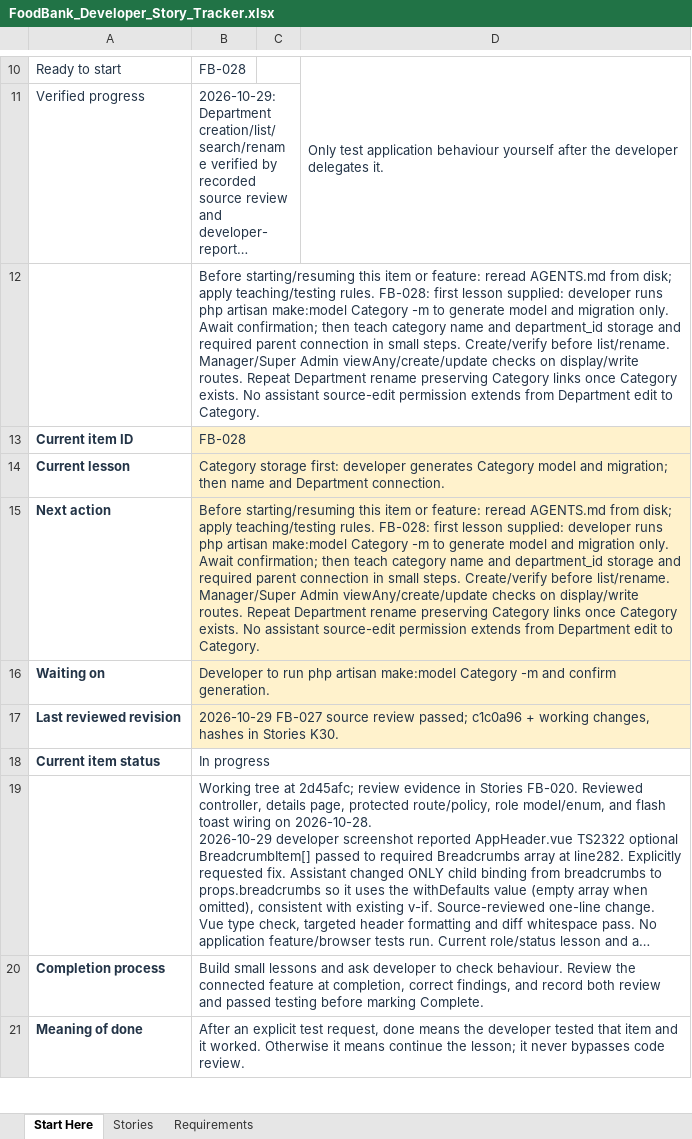
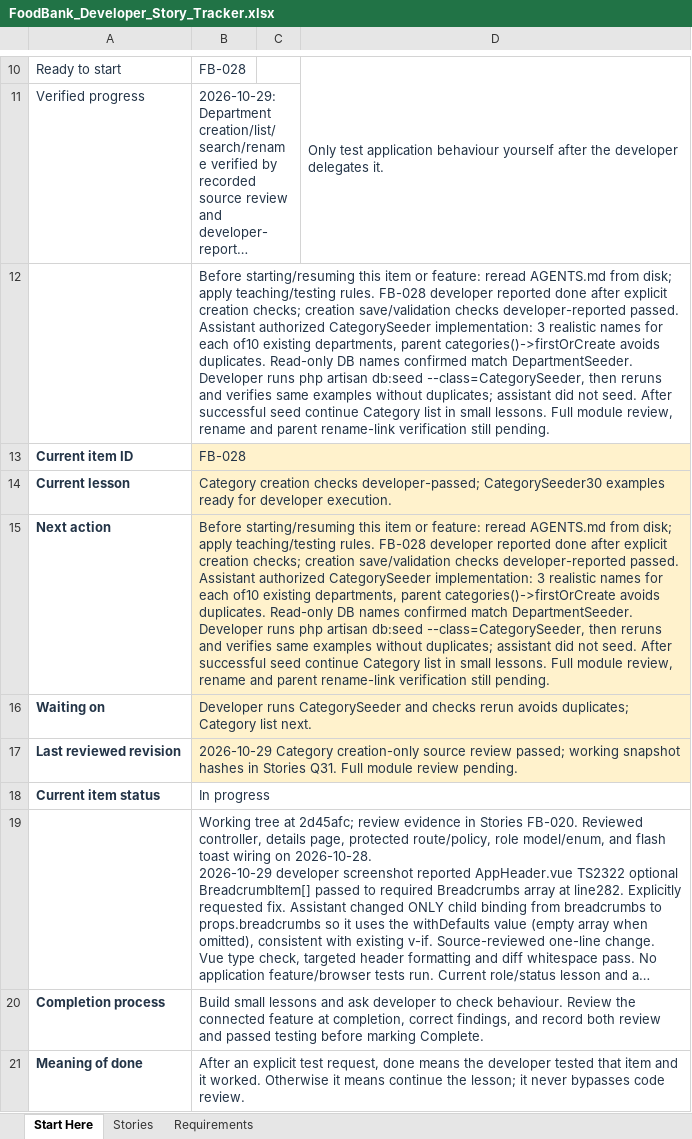
Before and after one commit to arafatalam/foodbank, an Excel workbook: Docs/FoodBank_Developer_Story_Tracker.xlsx, sheet Start Here, drawn as a sheet; only a part is shown, gaps mark what is left out; long unchanged cells end in …; values as stored, in another font and other column widths than the file's, no borders; the diff names each change by its address in the sheet, - before the commit and + after, or states it on an @@ line.

Commit message:
Category created with authorization

```diff
--- a/Docs/FoodBank_Developer_Story_Tracker.xlsx (sheet Start Here)
+++ b/Docs/FoodBank_Developer_Story_Tracker.xlsx (sheet Start Here)
-B12: …teaching/testing rules. FB-028: first lesson supplied: developer runs php artisan make:model Category -m to generate model and migration only. Await confirmation; then teach category name and department_id storage and required parent connection in small steps. Create/verify before list/rename. Manager/Super Admin viewAny/create/update checks on display/write routes. Repeat Department rename preserving Category links once Category exists. No assistant source-edit permission extends from Department edit to Category.
+B12: …teaching/testing rules. FB-028 developer reported done after explicit creation checks; creation save/validation checks developer-reported passed. Assistant authorized CategorySeeder implementation: 3 realistic names for each of10 existing departments, parent categories()->firstOrCreate avoids duplicates. Read-only DB names confirmed match DepartmentSeeder. Developer runs php artisan db:seed --class=CategorySeeder, then reruns and verifies same examples without duplicates; assistant did not seed. After successful seed continue Category list in small lessons. Full module review, rename and parent rename-link verification still pending.
-B14: Category storage first: developer generates Category model and migration; then name and Department connection.
+B14: Category creation checks developer-passed; CategorySeeder30 examples ready for developer execution.
-B15: …teaching/testing rules. FB-028: first lesson supplied: developer runs php artisan make:model Category -m to generate model and migration only. Await confirmation; then teach category name and department_id storage and required parent connection in small steps. Create/verify before list/rename. Manager/Super Admin viewAny/create/update checks on display/write routes. Repeat Department rename preserving Category links once Category exists. No assistant source-edit permission extends from Department edit to Category.
+B15: …teaching/testing rules. FB-028 developer reported done after explicit creation checks; creation save/validation checks developer-reported passed. Assistant authorized CategorySeeder implementation: 3 realistic names for each of10 existing departments, parent categories()->firstOrCreate avoids duplicates. Read-only DB names confirmed match DepartmentSeeder. Developer runs php artisan db:seed --class=CategorySeeder, then reruns and verifies same examples without duplicates; assistant did not seed. After successful seed continue Category list in small lessons. Full module review, rename and parent rename-link verification still pending.
-B16: Developer to run php artisan make:model Category -m and confirm generation.
+B16: Developer runs CategorySeeder and checks rerun avoids duplicates; Category list next.
-B17: 2026-10-29 FB-027 source review passed; c1c0a96 + working changes, hashes in Stories K30.
+B17: 2026-10-29 Category creation-only source review passed; working snapshot hashes in Stories Q31. Full module review pending.
```
Also changed, not shown: sheet Stories, 10 other files.
